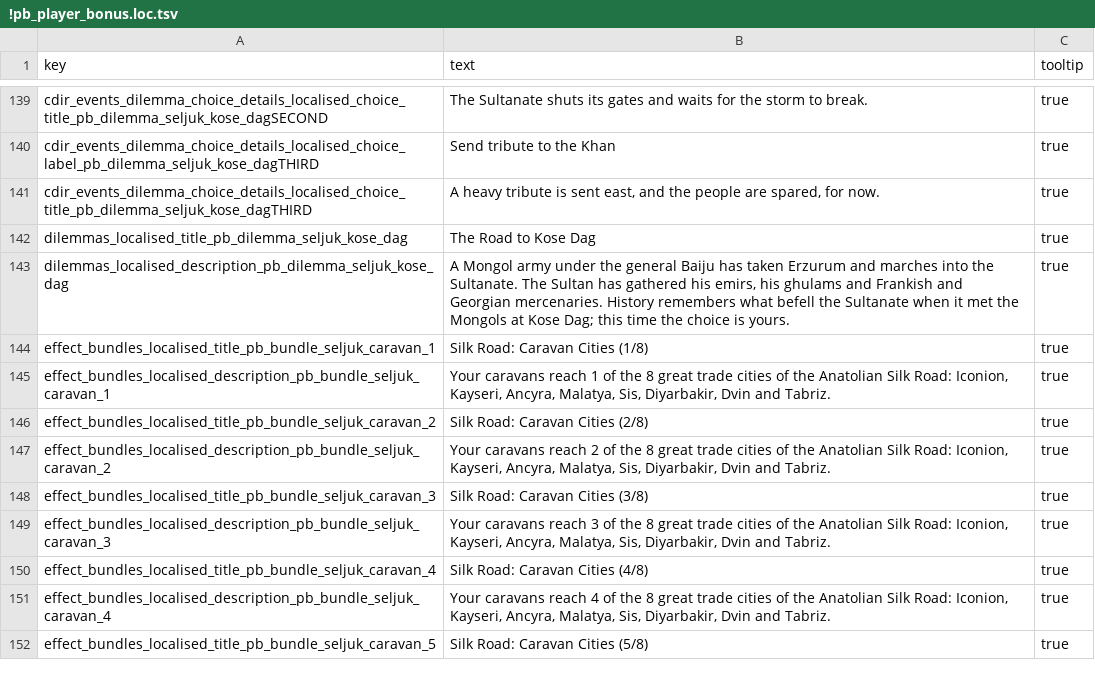
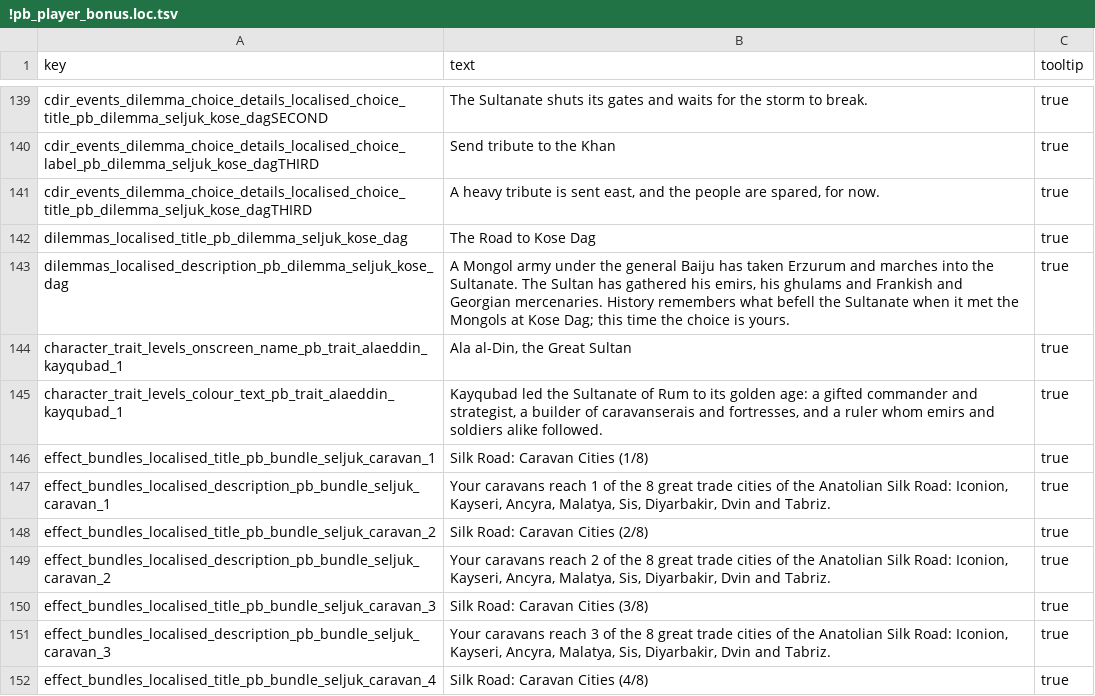
Before and after one commit to mustafadgncy66-max/myrepo, a TSV file: MK1212_OyuncuBonus/tsv/text/db/!pb_player_bonus.loc.tsv, drawn as a sheet; only a part is shown, gaps mark what is left out; the shorter side is filled out with more unchanged rows; the diff names each change by its address in the sheet, - before the commit and + after, or states it on an @@ line.

```diff
--- a/MK1212_OyuncuBonus/tsv/text/db/!pb_player_bonus.loc.tsv
+++ b/MK1212_OyuncuBonus/tsv/text/db/!pb_player_bonus.loc.tsv
+row 144: character_trait_levels_onscreen_name_pb_trait_alaeddin_kayqubad_1 | Ala al-Din, the Great Sultan | true
+row 145: character_trait_levels_colour_text_pb_trait_alaeddin_kayqubad_1 | Kayqubad led the Sultanate of Rum to its golden age: a gifted commander and strategist, a builder of caravanserais and fortresses, and a ruler whom emirs and soldiers alike followed. | true
```
Also changed, not shown: 10 other files.
